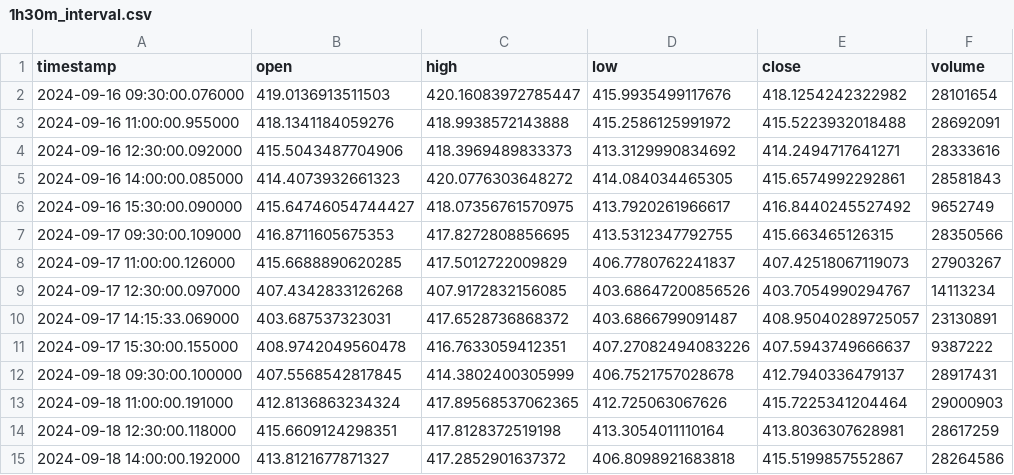
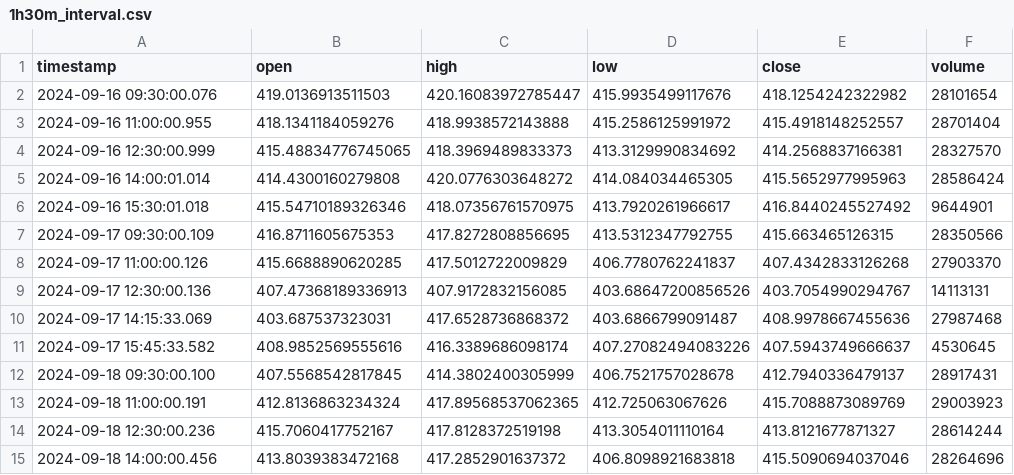
Before and after one commit to elyanaqwc/sw-challenge-spring-2025, a CSV file: output/1h30m_interval.csv, drawn as a sheet; only a part is shown; the diff covers the shown part only.

```diff
--- a/output/1h30m_interval.csv
+++ b/output/1h30m_interval.csv
@@ -1,15 +1,15 @@
 timestamp,open,high,low,close,volume
-2024-09-16 09:30:00.076000,419.0136913511503,420.16083972785447,415.9935499117676,418.1254242322982,28101654
-2024-09-16 11:00:00.955000,418.1341184059276,418.9938572143888,415.2586125991972,415.5223932018488,28692091
-2024-09-16 12:30:00.092000,415.5043487704906,418.3969489833373,413.3129990834692,414.2494717641271,28333616
-2024-09-16 14:00:00.085000,414.4073932661323,420.0776303648272,414.084034465305,415.6574992292861,28581843
-2024-09-16 15:30:00.090000,415.64746054744427,418.07356761570975,413.7920261966617,416.8440245527492,9652749
-2024-09-17 09:30:00.109000,416.8711605675353,417.8272808856695,413.5312347792755,415.663465126315,28350566
-2024-09-17 11:00:00.126000,415.6688890620285,417.5012722009829,406.7780762241837,407.42518067119073,27903267
-2024-09-17 12:30:00.097000,407.4342833126268,407.9172832156085,403.68647200856526,403.7054990294767,14113234
-2024-09-17 14:15:33.069000,403.687537323031,417.6528736868372,403.6866799091487,408.95040289725057,23130891
-2024-09-17 15:30:00.155000,408.9742049560478,416.7633059412351,407.27082494083226,407.5943749666637,9387222
-2024-09-18 09:30:00.100000,407.5568542817845,414.3802400305999,406.7521757028678,412.7940336479137,28917431
-2024-09-18 11:00:00.191000,412.8136863234324,417.89568537062365,412.725063067626,415.7225341204464,29000903
-2024-09-18 12:30:00.118000,415.6609124298351,417.8128372519198,413.3054011110164,413.8036307628981,28617259
-2024-09-18 14:00:00.192000,413.8121677871327,417.2852901637372,406.8098921683818,415.5199857552867,28264586
+2024-09-16 09:30:00.076,419.0136913511503,420.16083972785447,415.9935499117676,418.1254242322982,28101654
+2024-09-16 11:00:00.955,418.1341184059276,418.9938572143888,415.2586125991972,415.4918148252557,28701404
+2024-09-16 12:30:00.999,415.48834776745065,418.3969489833373,413.3129990834692,414.2568837166381,28327570
+2024-09-16 14:00:01.014,414.4300160279808,420.0776303648272,414.084034465305,415.5652977995963,28586424
+2024-09-16 15:30:01.018,415.54710189326346,418.07356761570975,413.7920261966617,416.8440245527492,9644901
+2024-09-17 09:30:00.109,416.8711605675353,417.8272808856695,413.5312347792755,415.663465126315,28350566
+2024-09-17 11:00:00.126,415.6688890620285,417.5012722009829,406.7780762241837,407.4342833126268,27903370
+2024-09-17 12:30:00.136,407.47368189336913,407.9172832156085,403.68647200856526,403.7054990294767,14113131
+2024-09-17 14:15:33.069,403.687537323031,417.6528736868372,403.6866799091487,408.9978667455636,27987468
+2024-09-17 15:45:33.582,408.9852569555616,416.3389686098174,407.27082494083226,407.5943749666637,4530645
+2024-09-18 09:30:00.100,407.5568542817845,414.3802400305999,406.7521757028678,412.7940336479137,28917431
+2024-09-18 11:00:00.191,412.8136863234324,417.89568537062365,412.725063067626,415.7088873089769,29003923
+2024-09-18 12:30:00.236,415.7060417752167,417.8128372519198,413.3054011110164,413.8121677871327,28614244
+2024-09-18 14:00:00.456,413.8039383472168,417.2852901637372,406.8098921683818,415.5090694037046,28264696
```
Also changed, not shown: 4 added rows, 5 removed rows and 17 edited cells elsewhere in this file, output/15m_interval.csv, output/1d_interval.csv, 7 other files.
